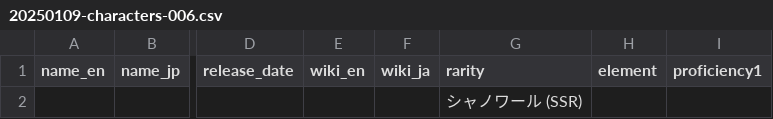
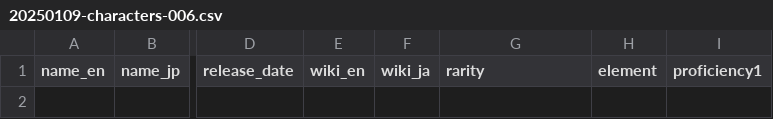
Before and after one commit to jedmund/hensei-api, a CSV file: db/seed/updates/20250109-characters-006.csv, drawn as a sheet; only a part is shown, gaps mark what is left out; the diff names each change by its address in the sheet, - before the commit and + after, or states it on an @@ line.

```diff
--- a/db/seed/updates/20250109-characters-006.csv
+++ b/db/seed/updates/20250109-characters-006.csv
-G2 (rarity): シャノワール (SSR)
+G2 (rarity): (empty)
```
Also changed, not shown: db/seed/updates/20250115-weapons-019.csv, 6 other files.
